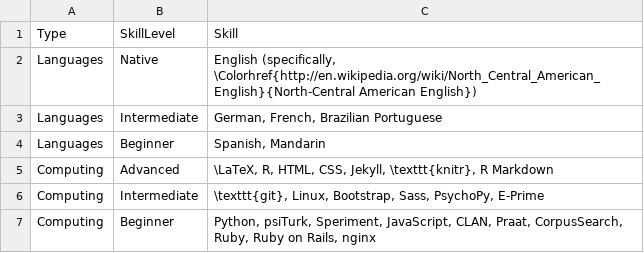
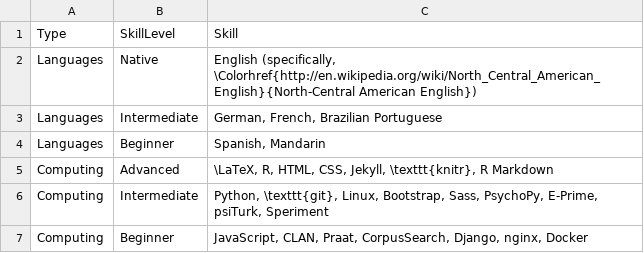
Before and after one commit to adamliter/adamlitercv, a CSV file: content/skills.csv, drawn as a sheet.

Commit message:
Update skills

```diff
--- a/content/skills.csv
+++ b/content/skills.csv
@@ -5,3 +5,3 @@ Languages,Beginner,"Spanish, Mandarin"
 Computing,Advanced,"\LaTeX, R, HTML, CSS, Jekyll, \texttt{knitr}, R Markdown"
-Computing,Intermediate,"\texttt{git}, Linux, Bootstrap, Sass, PsychoPy, E-Prime"
-Computing,Beginner,"Python, psiTurk, Speriment, JavaScript, CLAN, Praat, CorpusSearch, Ruby, Ruby on Rails, nginx"
+Computing,Intermediate,"Python, \texttt{git}, Linux, Bootstrap, Sass, PsychoPy, E-Prime, psiTurk, Speriment"
+Computing,Beginner,"JavaScript, CLAN, Praat, CorpusSearch, Django, nginx, Docker"
```
